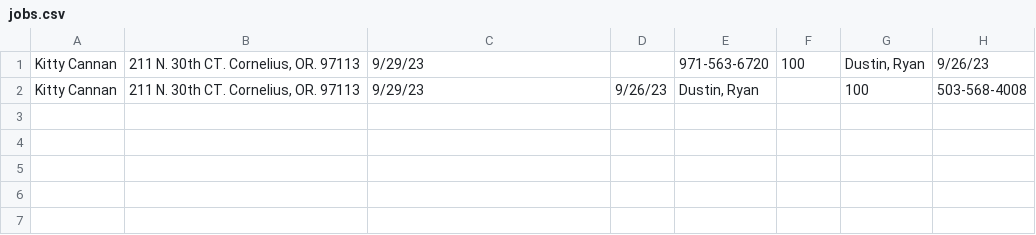
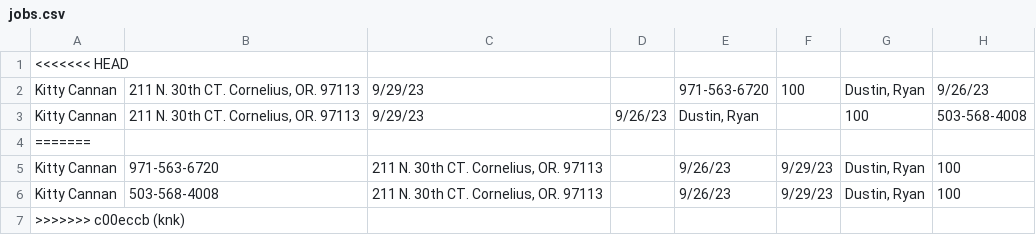
Before and after one commit to dustink40/Job-Bid-Manager, a CSV file: jobs.csv, drawn as a sheet; the diff names each change by its address in the sheet, - before the commit and + after, or states it on an @@ line.

```diff
--- a/jobs.csv
+++ b/jobs.csv
+row 1: <<<<<<< HEAD
+row 4: =======
+row 5: Kitty Cannan | 971-563-6720 | 211 N. 30th CT. Cornelius, OR. 97113 |  | 9/26/23 | 9/29/23 | Dustin, Ryan | 100
+row 6: Kitty Cannan | 503-568-4008 | 211 N. 30th CT. Cornelius, OR. 97113 |  | 9/26/23 | 9/29/23 | Dustin, Ryan | 100
+row 7: >>>>>>> c00eccb (knk)
```
Also changed, not shown: 4 other files.
